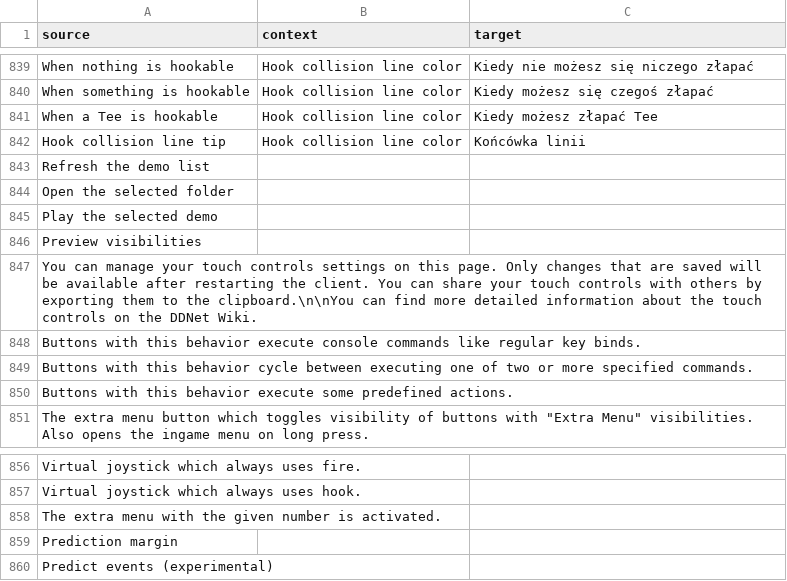
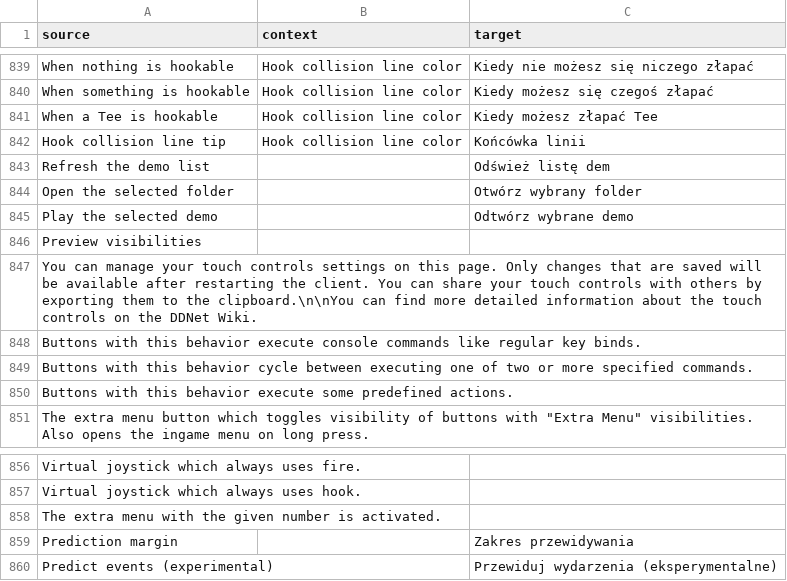
Before and after one commit to ddnet/ddnet-translations, a CSV file: ddnet/pl.csv, drawn as a sheet; only a part is shown, gaps mark what is left out.

Commit message:
Translated using Weblate (Polish)
Currently translated at 98.4% (846 of 859 strings)

Translation: DDNet/DDNet
Translate-URL: https://hosted.weblate.org/projects/ddnet/ddnet/pl/

```diff
--- a/ddnet/pl.csv
+++ b/ddnet/pl.csv
@@ -842,5 +842,5 @@
 "Hook collision line tip","Hook collision line color","Końcówka linii"
-"Refresh the demo list","",""
-"Open the selected folder","",""
-"Play the selected demo","",""
+"Refresh the demo list","","Odśwież listę dem"
+"Open the selected folder","","Otwórz wybrany folder"
+"Play the selected demo","","Odtwórz wybrane demo"
 "Preview visibilities","",""
@@ -858,3 +858,3 @@
 "The extra menu with the given number is activated.","",""
-"Prediction margin","",""
-"Predict events (experimental)","",""
+"Prediction margin","","Zakres przewidywania"
+"Predict events (experimental)","","Przewiduj wydarzenia (eksperymentalne)"
```
